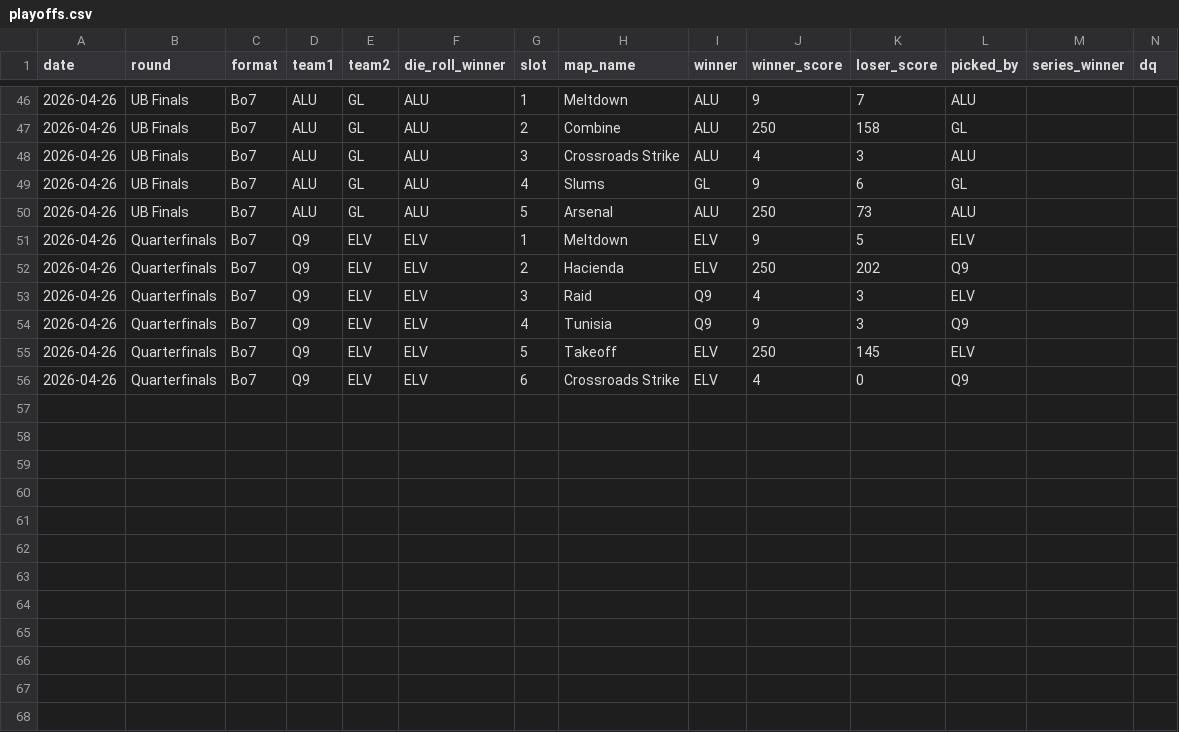
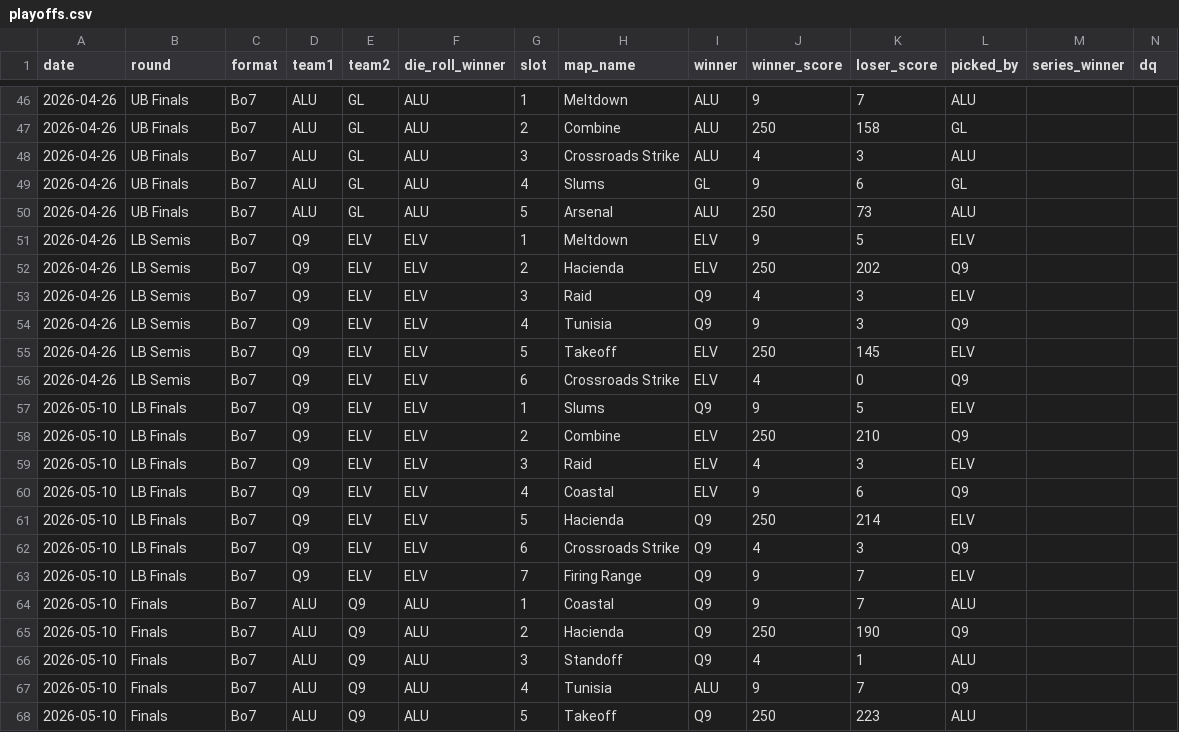
Before and after one commit to anshxl/cdm_stats, a CSV file: data/s1/playoffs.csv, drawn as a sheet; only a part is shown, gaps mark what is left out.

```diff
--- a/data/s1/playoffs.csv
+++ b/data/s1/playoffs.csv
@@ -50,7 +50,19 @@ date,round,format,team1,team2,die_roll_winner,slot,map_name,winner,winner_score,
 2026-04-26,UB Finals,Bo7,ALU,GL,ALU,5,Arsenal,ALU,250,73,ALU
-2026-04-26,Quarterfinals,Bo7,Q9,ELV,ELV,1,Meltdown,ELV,9,5,ELV
-2026-04-26,Quarterfinals,Bo7,Q9,ELV,ELV,2,Hacienda,ELV,250,202,Q9
-2026-04-26,Quarterfinals,Bo7,Q9,ELV,ELV,3,Raid,Q9,4,3,ELV
-2026-04-26,Quarterfinals,Bo7,Q9,ELV,ELV,4,Tunisia,Q9,9,3,Q9
-2026-04-26,Quarterfinals,Bo7,Q9,ELV,ELV,5,Takeoff,ELV,250,145,ELV
-2026-04-26,Quarterfinals,Bo7,Q9,ELV,ELV,6,Crossroads Strike,ELV,4,0,Q9
+2026-04-26,LB Semis,Bo7,Q9,ELV,ELV,1,Meltdown,ELV,9,5,ELV
+2026-04-26,LB Semis,Bo7,Q9,ELV,ELV,2,Hacienda,ELV,250,202,Q9
+2026-04-26,LB Semis,Bo7,Q9,ELV,ELV,3,Raid,Q9,4,3,ELV
+2026-04-26,LB Semis,Bo7,Q9,ELV,ELV,4,Tunisia,Q9,9,3,Q9
+2026-04-26,LB Semis,Bo7,Q9,ELV,ELV,5,Takeoff,ELV,250,145,ELV
+2026-04-26,LB Semis,Bo7,Q9,ELV,ELV,6,Crossroads Strike,ELV,4,0,Q9
+2026-05-10,LB Finals,Bo7,Q9,ELV,ELV,1,Slums,Q9,9,5,ELV
+2026-05-10,LB Finals,Bo7,Q9,ELV,ELV,2,Combine,ELV,250,210,Q9
+2026-05-10,LB Finals,Bo7,Q9,ELV,ELV,3,Raid,ELV,4,3,ELV
+2026-05-10,LB Finals,Bo7,Q9,ELV,ELV,4,Coastal,ELV,9,6,Q9
+2026-05-10,LB Finals,Bo7,Q9,ELV,ELV,5,Hacienda,Q9,250,214,ELV
+2026-05-10,LB Finals,Bo7,Q9,ELV,ELV,6,Crossroads Strike,Q9,4,3,Q9
+2026-05-10,LB Finals,Bo7,Q9,ELV,ELV,7,Firing Range,Q9,9,7,ELV
+2026-05-10,Finals,Bo7,ALU,Q9,ALU,1,Coastal,Q9,9,7,ALU
+2026-05-10,Finals,Bo7,ALU,Q9,ALU,2,Hacienda,Q9,250,190,Q9
+2026-05-10,Finals,Bo7,ALU,Q9,ALU,3,Standoff,Q9,4,1,ALU
+2026-05-10,Finals,Bo7,ALU,Q9,ALU,4,Tunisia,ALU,9,7,Q9
+2026-05-10,Finals,Bo7,ALU,Q9,ALU,5,Takeoff,Q9,250,223,ALU
```
Also changed, not shown: data/s1/bans.csv, 1 other file.
